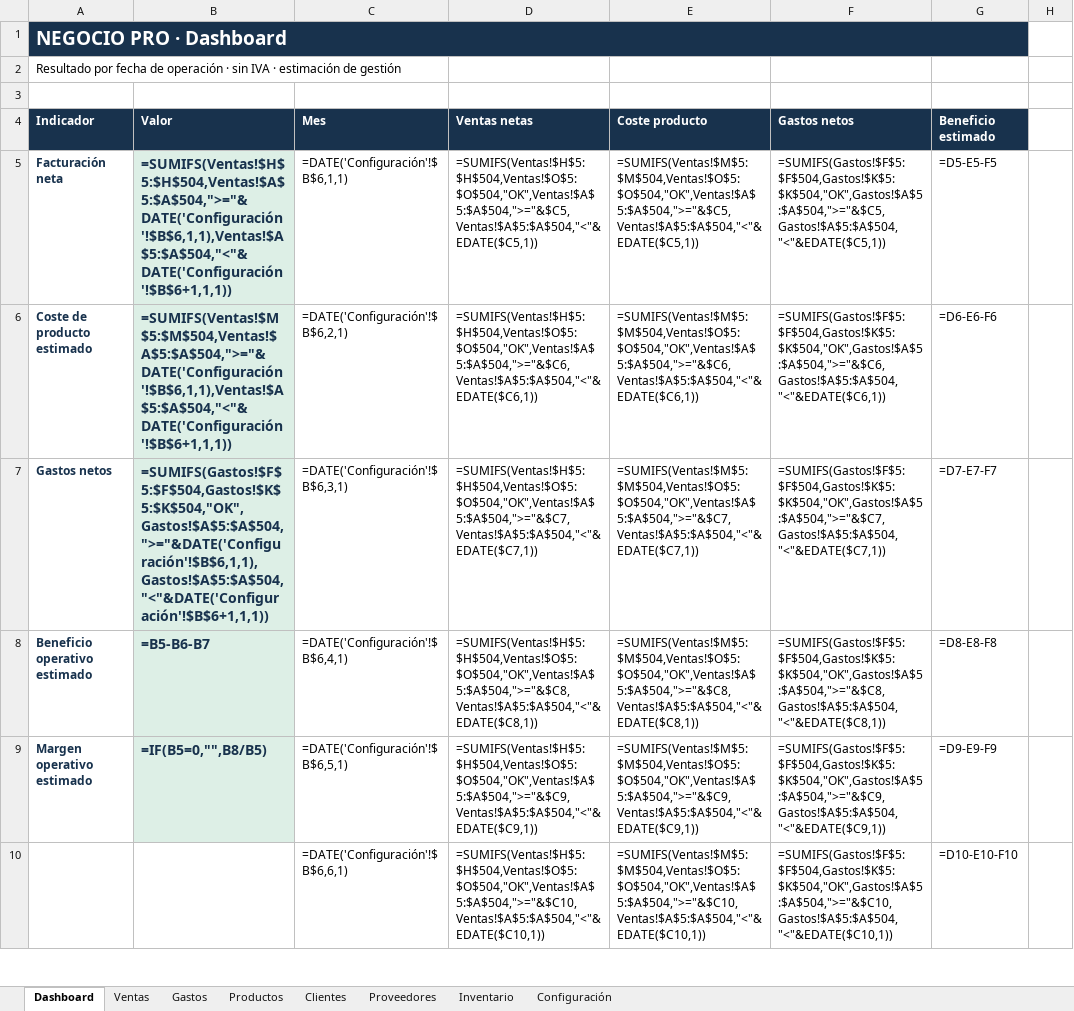
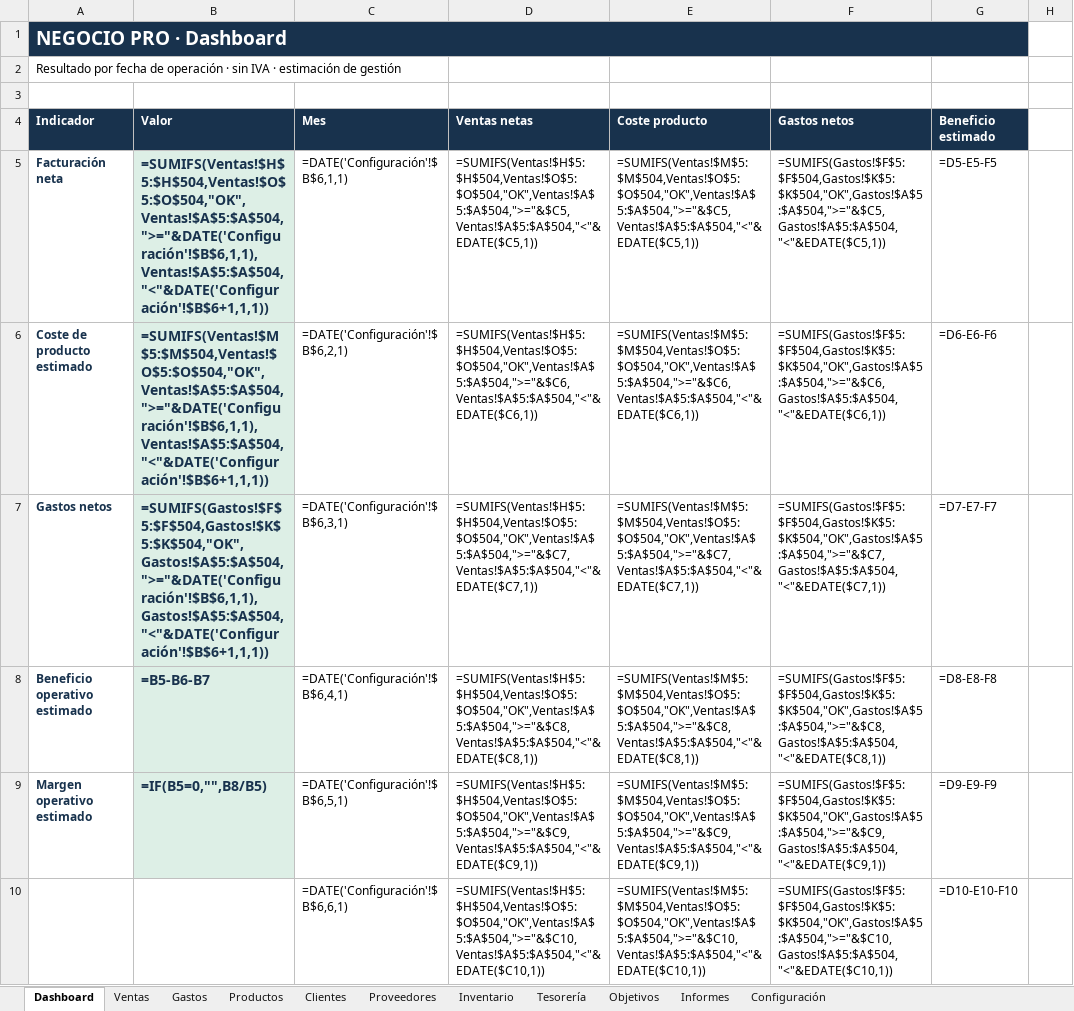
Before and after one commit to rederbeats/negocio-pro, an Excel workbook: dist/negocio_pro_demo.xlsx, sheet Dashboard, drawn as a sheet; only a part is shown; values as stored, in another font and other column widths than the file's, no borders; formulas without a stored value are shown as written; charts and pictures not drawn; the diff covers the shown part only; the diff names each change by its address in the sheet, - before the commit and + after, or states it on an @@ line.

```diff
--- a/dist/negocio_pro_demo.xlsx (sheet Dashboard)
+++ b/dist/negocio_pro_demo.xlsx (sheet Dashboard)
+sheet tab: Tesorería
+sheet tab: Objetivos
+sheet tab: Informes
-B5 (Valor): =SUMIFS(Ventas!$H$5:$H$504,Ventas!$A$5:$A$504,">="&DATE('Configuración'!$B$6,1,1),Ventas!$A$5:$A$504,"<"&DATE('Configuración'!$B$6+1,1,1))
+B5 (Valor): =SUMIFS(Ventas!$H$5:$H$504,Ventas!$O$5:$O$504,"OK",Ventas!$A$5:$A$504,">="&DATE('Configuración'!$B$6,1,1),Ventas!$A$5:$A$504,"<"&DATE('Configuración'!$B$6+1,1,1))
-B6 (Valor): =SUMIFS(Ventas!$M$5:$M$504,Ventas!$A$5:$A$504,">="&DATE('Configuración'!$B$6,1,1),Ventas!$A$5:$A$504,"<"&DATE('Configuración'!$B$6+1,1,1))
+B6 (Valor): =SUMIFS(Ventas!$M$5:$M$504,Ventas!$O$5:$O$504,"OK",Ventas!$A$5:$A$504,">="&DATE('Configuración'!$B$6,1,1),Ventas!$A$5:$A$504,"<"&DATE('Configuración'!$B$6+1,1,1))
```
Also changed, not shown: 1 added row, 4 edited cells and cell formats elsewhere in this sheet, sheet Gastos, sheet Ventas, sheet Configuración, charts or pictures, dist/negocio_pro_limpio.xlsx, 4 other files.
